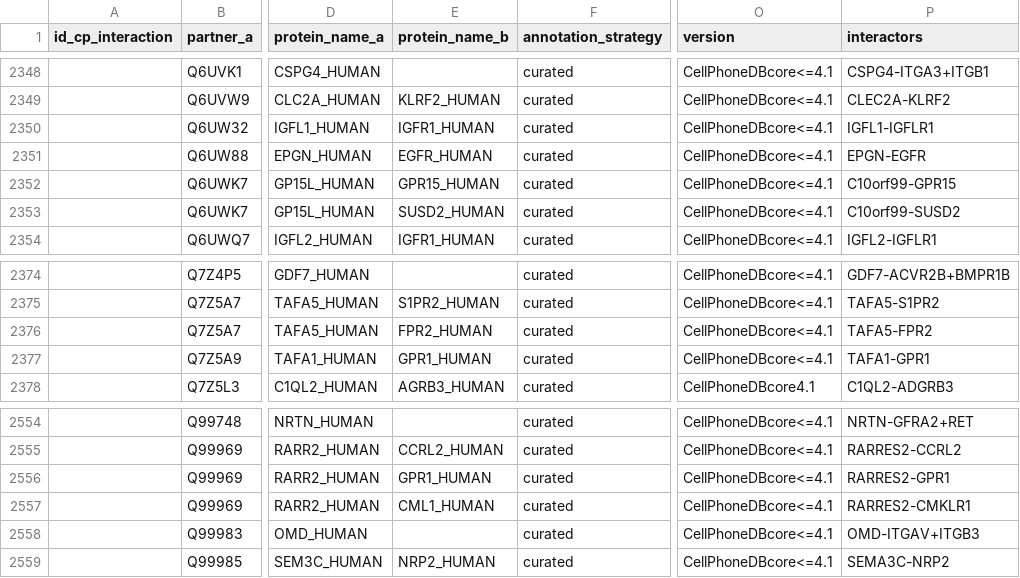
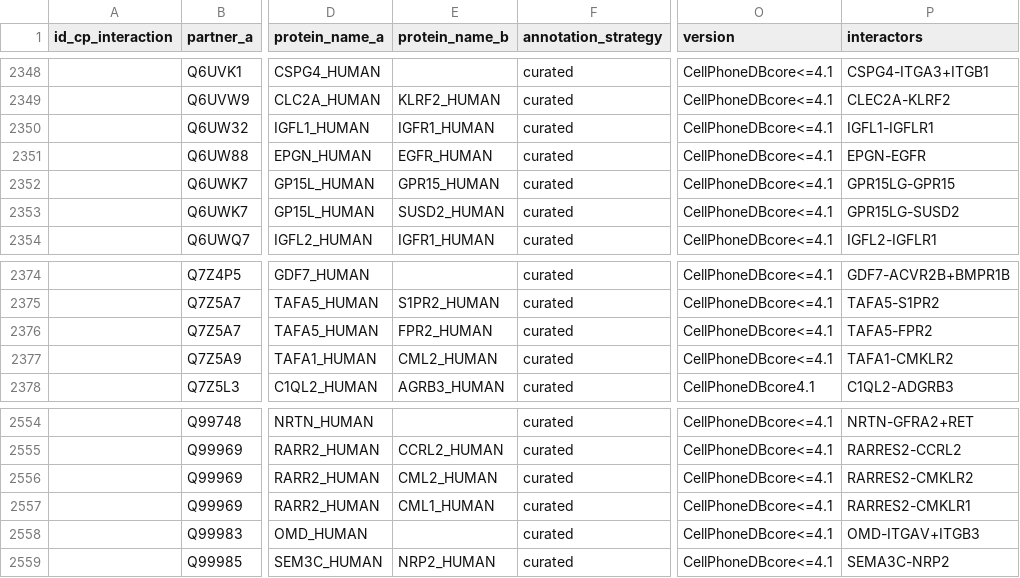
Before and after one commit to ventolab/cellphonedb-data, a CSV file: data/interaction_input.csv, drawn as a sheet; only a part is shown, gaps mark what is left out; the diff names each change by its address in the sheet, - before the commit and + after, or states it on an @@ line.

Commit message:
Fixed according to the latest data from Ensembl

```diff
--- a/data/interaction_input.csv
+++ b/data/interaction_input.csv
-P2352 (interactors): C10orf99-GPR15
+P2352 (interactors): GPR15LG-GPR15
-P2353 (interactors): C10orf99-SUSD2
+P2353 (interactors): GPR15LG-SUSD2
-E2377 (protein_name_b): GPR1_HUMAN
+E2377 (protein_name_b): CML2_HUMAN
-P2377 (interactors): TAFA1-GPR1
+P2377 (interactors): TAFA1-CMKLR2
-E2556 (protein_name_b): GPR1_HUMAN
+E2556 (protein_name_b): CML2_HUMAN
-P2556 (interactors): RARRES2-GPR1
+P2556 (interactors): RARRES2-CMKLR2
```
Also changed, not shown: data/gene_input.csv, 1 other file.
